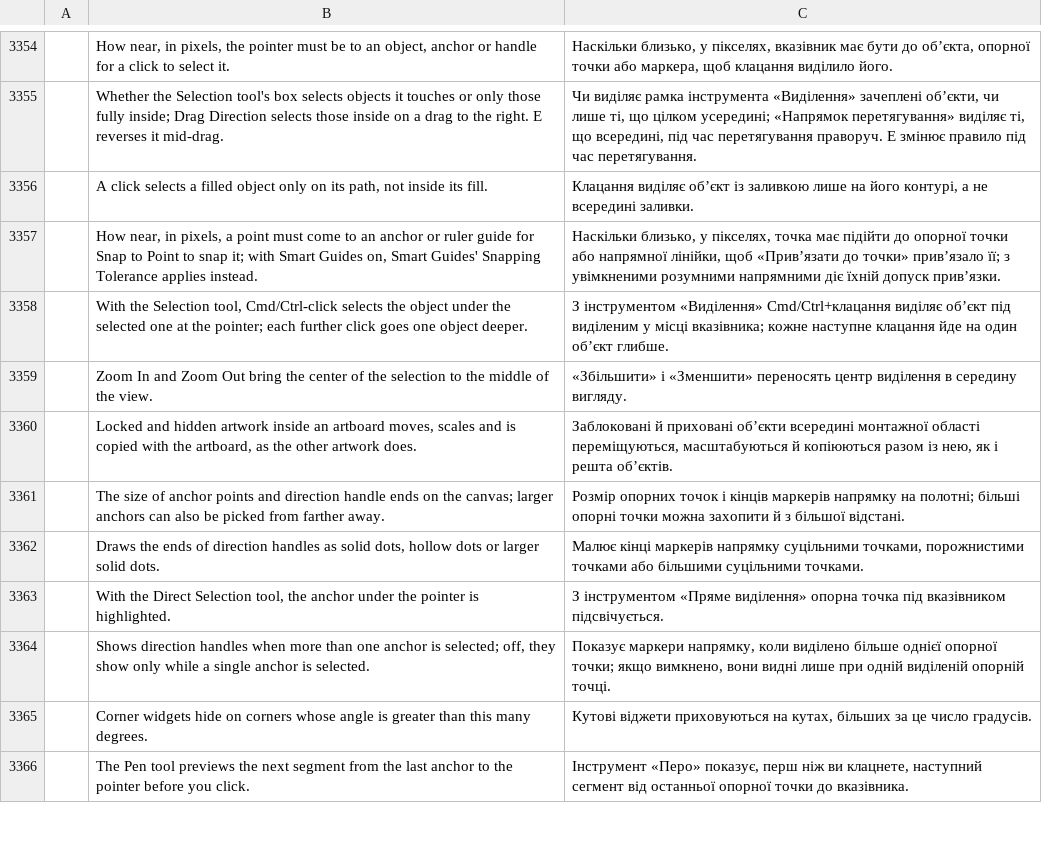
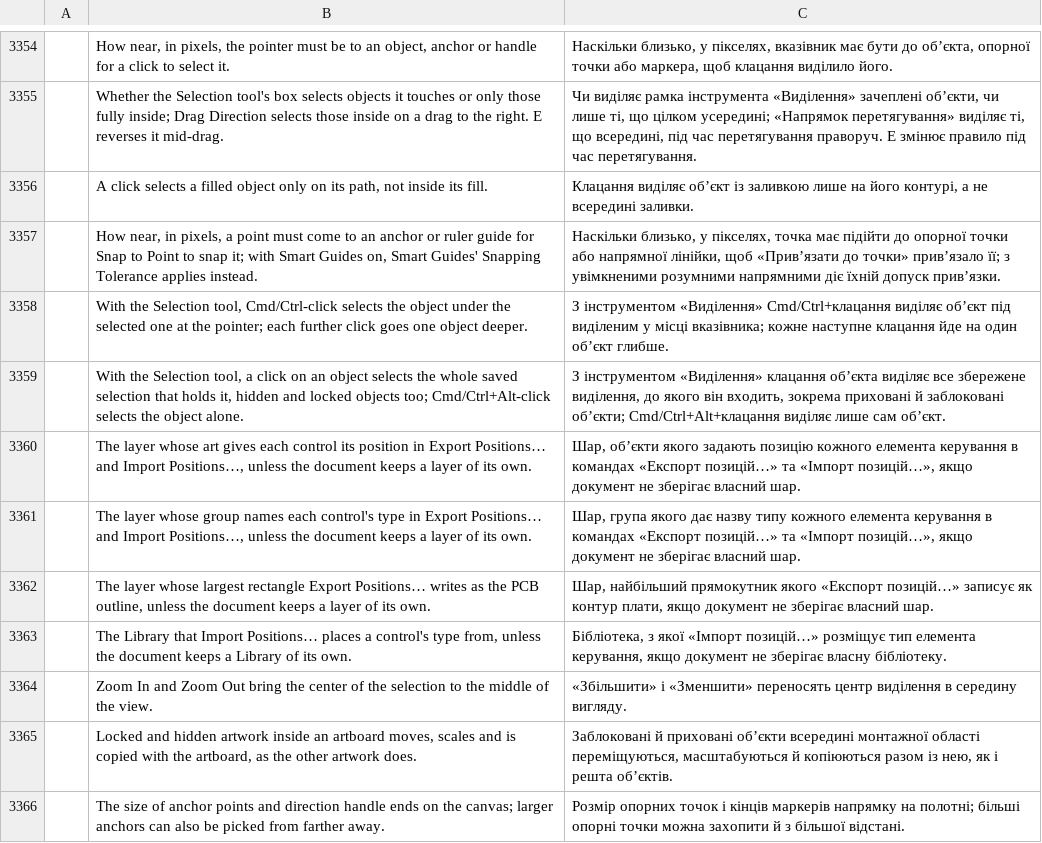
Before and after one commit to danngreen/vectorcraft, a TSV file: crates/ui-egui/src/i18n/uk.tsv, drawn as a sheet; only a part is shown, gaps mark what is left out; the shorter side is filled out with more unchanged rows; the diff names each change by its address in the sheet, - before the commit and + after, or states it on an @@ line.

```diff
--- a/crates/ui-egui/src/i18n/uk.tsv
+++ b/crates/ui-egui/src/i18n/uk.tsv
+row 3359:  | With the Selection tool, a click on an object selects the whole saved selection that holds it, hidden and locked objects too; Cmd/Ctrl+Alt-click selects the object alone. | З інструментом «Виділення» клацання об’єкта виділяє все збережене виділення, до якого він входить, зокрема приховані й заблоковані об’єкти; Cmd/Ctrl+Alt+клацання виділяє лише сам об’єкт.
+row 3360:  | The layer whose art gives each control its position in Export Positions… and Import Positions…, unless the document keeps a layer of its own. | Шар, об’єкти якого задають позицію кожного елемента керування в командах «Експорт позицій…» та «Імпорт позицій…», якщо документ не зберігає власний шар.
+row 3361:  | The layer whose group names each control's type in Export Positions… and Import Positions…, unless the document keeps a layer of its own. | Шар, група якого дає назву типу кожного елемента керування в командах «Експорт позицій…» та «Імпорт позицій…», якщо документ не зберігає власний шар.
+row 3362:  | The layer whose largest rectangle Export Positions… writes as the PCB outline, unless the document keeps a layer of its own. | Шар, найбільший прямокутник якого «Експорт позицій…» записує як контур плати, якщо документ не зберігає власний шар.
+row 3363:  | The Library that Import Positions… places a control's type from, unless the document keeps a Library of its own. | Бібліотека, з якої «Імпорт позицій…» розміщує тип елемента керування, якщо документ не зберігає власну бібліотеку.
```
Also changed, not shown: crates/ui-egui/src/i18n/bg.tsv, crates/ui-egui/src/i18n/el.tsv, 28 other files.
